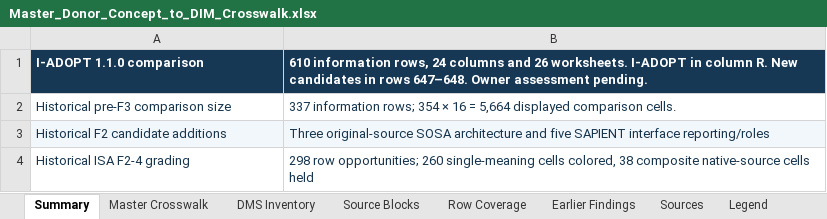
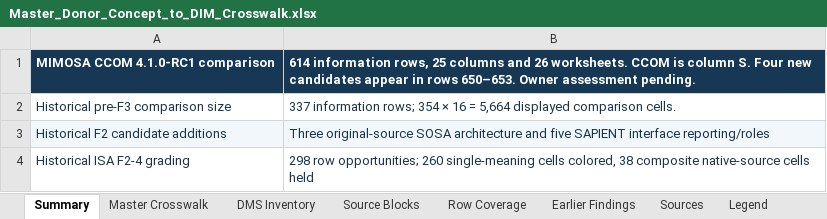
Before and after one commit to OS4CSAPI/glaux-client, an Excel workbook: Docs/Research/DIM_Profile_V2/Donor_DIM_Crosswalk/Master_Donor_Concept_to_DIM_Crosswalk.xlsx, sheet Summary, drawn as a sheet; only a part is shown; values as stored, in another font and other column widths than the file's, no borders; removed rows and columns are numbered as before the commit, all else as after; the diff names each change by its address in the sheet, - before the commit and + after, or states it on an @@ line.

Commit message:
Publish the bounded MIMOSA CCOM comparison and four lifecycle candidates

```diff
--- a/Docs/Research/DIM_Profile_V2/Donor_DIM_Crosswalk/Master_Donor_Concept_to_DIM_Crosswalk.xlsx (sheet Summary)
+++ b/Docs/Research/DIM_Profile_V2/Donor_DIM_Crosswalk/Master_Donor_Concept_to_DIM_Crosswalk.xlsx (sheet Summary)
-row 1: I-ADOPT 1.1.0 comparison | 610 information rows, 24 columns and 26 worksheets. I-ADOPT in column R. New candidates in rows 647–648. Owner assessment pending.
+row 1: MIMOSA CCOM 4.1.0-RC1 comparison | 614 information rows, 25 columns and 26 worksheets. CCOM is column S. Four new candidates appear in rows 650–653. Owner assessment pending.
```
Also changed, not shown: sheet Master Crosswalk, 10 other files.
